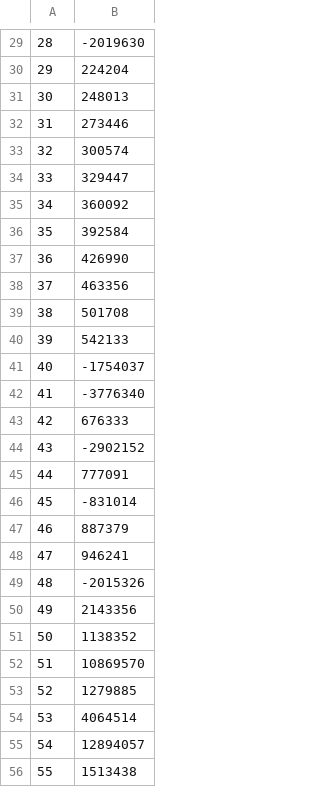
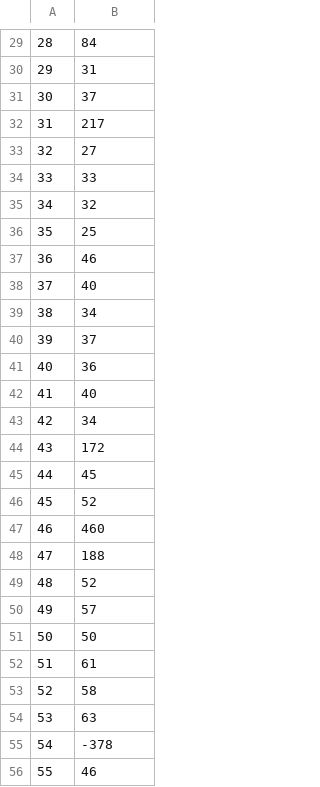
Before and after one commit to madhavprapanna52/math-statengine, a CSV file: Mathstatingine/Data_set.csv, drawn as a sheet; only a part is shown, gaps mark what is left out; the diff covers the shown part only.

```diff
--- a/Mathstatingine/Data_set.csv
+++ b/Mathstatingine/Data_set.csv
@@ -29,28 +29,28 @@
-28,-2019630
-29,224204
-30,248013
-31,273446
-32,300574
-33,329447
-34,360092
-35,392584
-36,426990
-37,463356
-38,501708
-39,542133
-40,-1754037
-41,-3776340
-42,676333
-43,-2902152
-44,777091
-45,-831014
-46,887379
-47,946241
-48,-2015326
-49,2143356
-50,1138352
-51,10869570
-52,1279885
-53,4064514
-54,12894057
-55,1513438
+28,84
+29,31
+30,37
+31,217
+32,27
+33,33
+34,32
+35,25
+36,46
+37,40
+38,34
+39,37
+40,36
+41,40
+42,34
+43,172
+44,45
+45,52
+46,460
+47,188
+48,52
+49,57
+50,50
+51,61
+52,58
+53,63
+54,-378
+55,46
```
Also changed, not shown: 172 edited cells elsewhere in this file.
